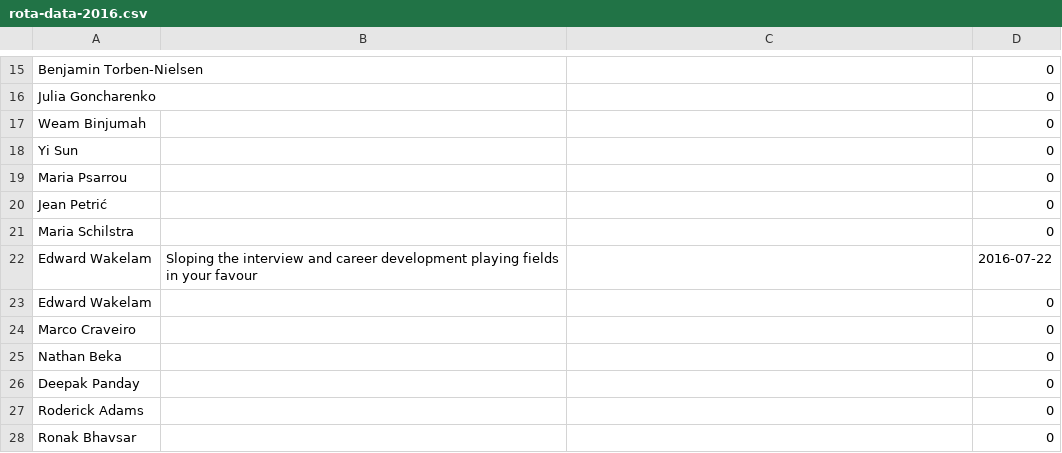
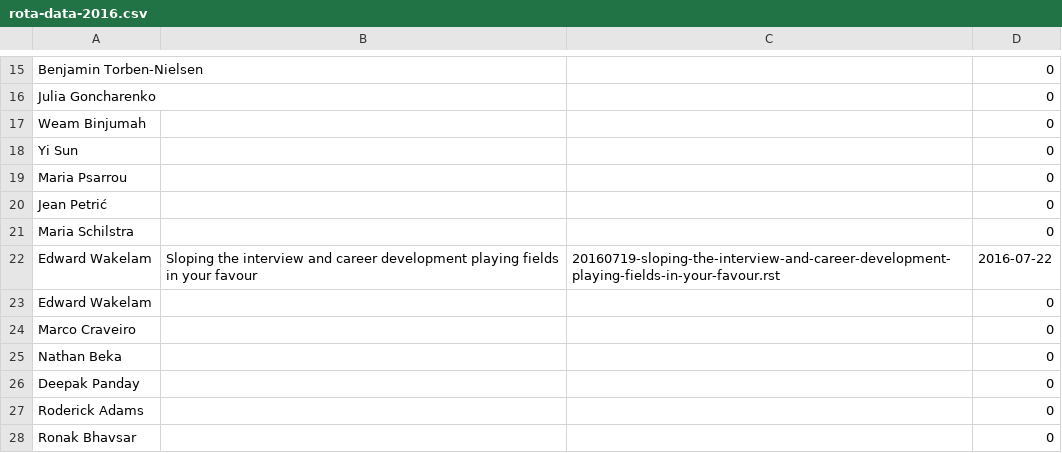
Before and after one commit to UHBiocomputation/UH-biocomputation-web, a CSV file: scripts/rota-data-2016.csv, drawn as a sheet; only a part is shown, gaps mark what is left out.

```diff
--- a/scripts/rota-data-2016.csv
+++ b/scripts/rota-data-2016.csv
@@ -21,3 +21,3 @@ Jean Petrić,,,0
 Maria Schilstra,,,0
-Edward Wakelam,Sloping the interview and career development playing fields in your favour,,2016-07-22
+Edward Wakelam,Sloping the interview and career development playing fields in your favour,20160719-sloping-the-interview-and-career-development-playing-fields-in-your-favour.rst,2016-07-22
 Edward Wakelam,,,0
```
Also changed, not shown: 2 other files.
